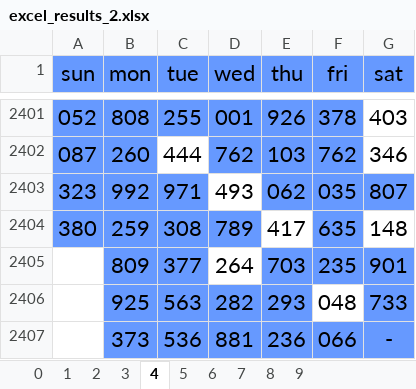
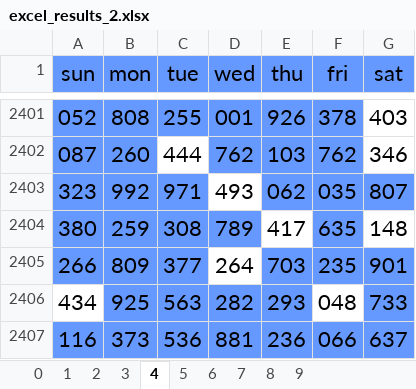
Before and after one commit to jsuci/gidapp, an Excel workbook: swertres/excel_results_2.xlsx, sheet 4, drawn as a sheet; only a part is shown, gaps mark what is left out; values as stored, in another font and other column widths than the file's, no borders; the diff names each change by its address in the sheet, - before the commit and + after, or states it on an @@ line.

```diff
--- a/swertres/excel_results_2.xlsx (sheet 4)
+++ b/swertres/excel_results_2.xlsx (sheet 4)
-A2405 (sun): (empty)
+A2405 (sun): 266
-A2405 fill: none
+A2405 fill: #6699FF
-A2406 (sun): (empty)
+A2406 (sun): 434
-A2407 (sun): (empty)
+A2407 (sun): 116
-A2407 fill: none
+A2407 fill: #6699FF
-G2407 (sat): -
+G2407 (sat): 637
```
Also changed, not shown: sheet 3, sheet 7, sheet 6, sheet 0, sheet 5, sheet 8, 3 more sheets, swertres/digit_position.xlsx, swertres/duplicate_pairs.xlsx, 20 other files.
